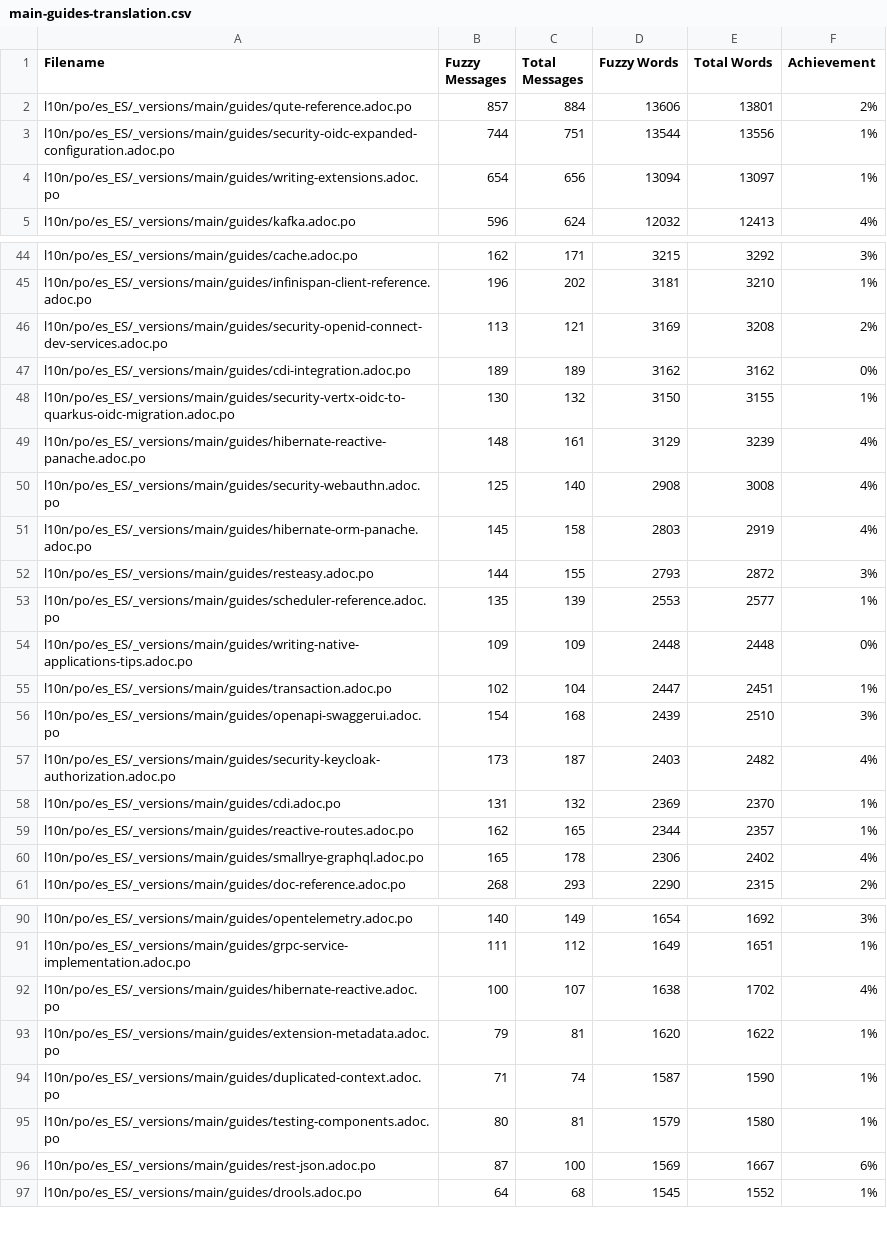
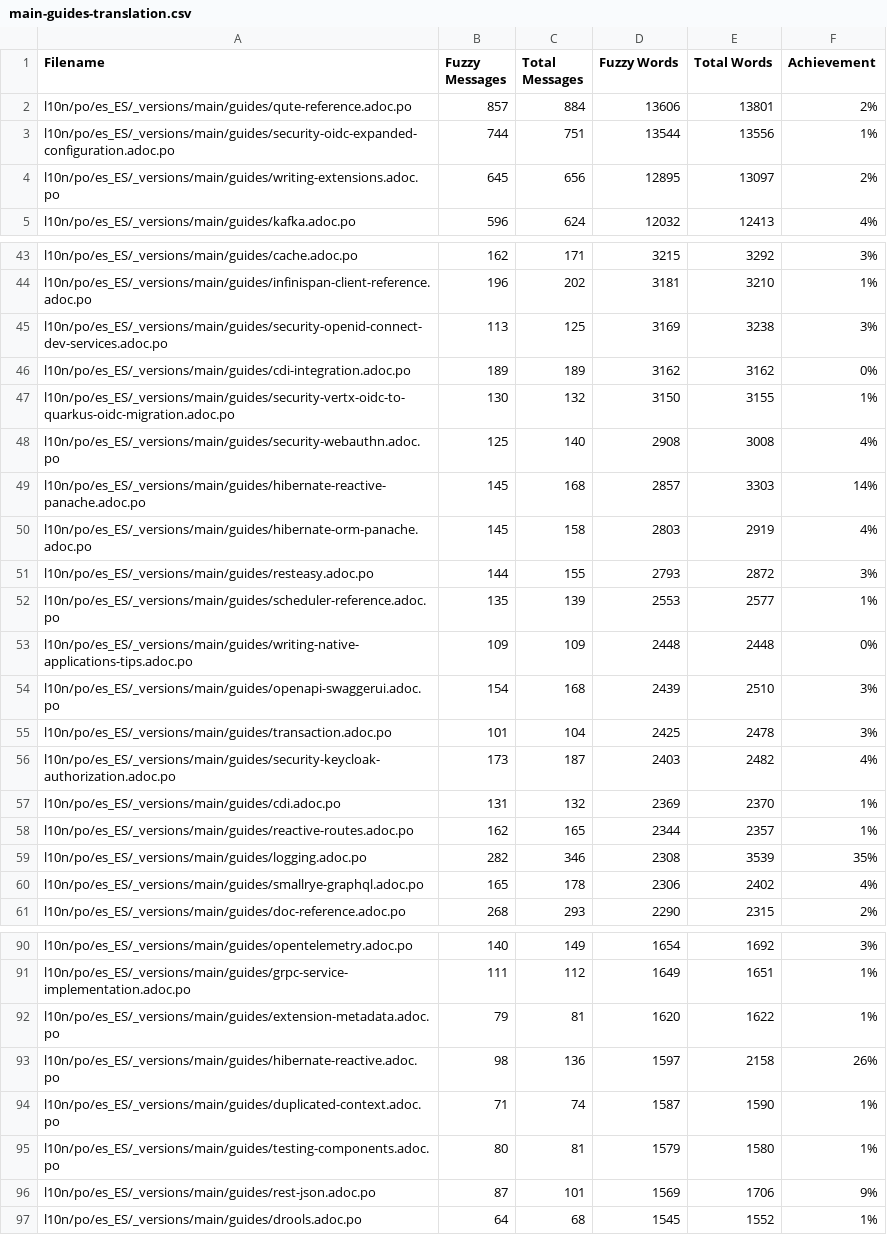
Before and after one commit to quarkusio/es.quarkus.io, a CSV file: l10n/stats/main-guides-translation.csv, drawn as a sheet; only a part is shown, gaps mark what is left out; the diff covers the shown part only.

```diff
--- a/l10n/stats/main-guides-translation.csv
+++ b/l10n/stats/main-guides-translation.csv
@@ -3,3 +3,3 @@ l10n/po/es_ES/_versions/main/guides/qute-reference.adoc.po, 857, 884, 13606, 138
 l10n/po/es_ES/_versions/main/guides/security-oidc-expanded-configuration.adoc.po, 744, 751, 13544, 13556, 1%
-l10n/po/es_ES/_versions/main/guides/writing-extensions.adoc.po, 654, 656, 13094, 13097, 1%
+l10n/po/es_ES/_versions/main/guides/writing-extensions.adoc.po, 645, 656, 12895, 13097, 2%
 l10n/po/es_ES/_versions/main/guides/kafka.adoc.po, 596, 624, 12032, 12413, 4%
@@ -45,7 +44,7 @@ l10n/po/es_ES/_versions/main/guides/cache.adoc.po, 162, 171, 3215, 3292, 3%
 l10n/po/es_ES/_versions/main/guides/infinispan-client-reference.adoc.po, 196, 202, 3181, 3210, 1%
-l10n/po/es_ES/_versions/main/guides/security-openid-connect-dev-services.adoc.po, 113, 121, 3169, 3208, 2%
+l10n/po/es_ES/_versions/main/guides/security-openid-connect-dev-services.adoc.po, 113, 125, 3169, 3238, 3%
 l10n/po/es_ES/_versions/main/guides/cdi-integration.adoc.po, 189, 189, 3162, 3162, 0%
 l10n/po/es_ES/_versions/main/guides/security-vertx-oidc-to-quarkus-oidc-migration.adoc.po, 130, 132, 3150, 3155, 1%
-l10n/po/es_ES/_versions/main/guides/hibernate-reactive-panache.adoc.po, 148, 161, 3129, 3239, 4%
 l10n/po/es_ES/_versions/main/guides/security-webauthn.adoc.po, 125, 140, 2908, 3008, 4%
+l10n/po/es_ES/_versions/main/guides/hibernate-reactive-panache.adoc.po, 145, 168, 2857, 3303, 14%
 l10n/po/es_ES/_versions/main/guides/hibernate-orm-panache.adoc.po, 145, 158, 2803, 2919, 4%
@@ -54,4 +53,4 @@ l10n/po/es_ES/_versions/main/guides/scheduler-reference.adoc.po, 135, 139, 2553,
 l10n/po/es_ES/_versions/main/guides/writing-native-applications-tips.adoc.po, 109, 109, 2448, 2448, 0%
-l10n/po/es_ES/_versions/main/guides/transaction.adoc.po, 102, 104, 2447, 2451, 1%
 l10n/po/es_ES/_versions/main/guides/openapi-swaggerui.adoc.po, 154, 168, 2439, 2510, 3%
+l10n/po/es_ES/_versions/main/guides/transaction.adoc.po, 101, 104, 2425, 2478, 3%
 l10n/po/es_ES/_versions/main/guides/security-keycloak-authorization.adoc.po, 173, 187, 2403, 2482, 4%
@@ -59,2 +58,3 @@ l10n/po/es_ES/_versions/main/guides/cdi.adoc.po, 131, 132, 2369, 2370, 1%
 l10n/po/es_ES/_versions/main/guides/reactive-routes.adoc.po, 162, 165, 2344, 2357, 1%
+l10n/po/es_ES/_versions/main/guides/logging.adoc.po, 282, 346, 2308, 3539, 35%
 l10n/po/es_ES/_versions/main/guides/smallrye-graphql.adoc.po, 165, 178, 2306, 2402, 4%
@@ -91,7 +91,7 @@ l10n/po/es_ES/_versions/main/guides/opentelemetry.adoc.po, 140, 149, 1654, 1692,
 l10n/po/es_ES/_versions/main/guides/grpc-service-implementation.adoc.po, 111, 112, 1649, 1651, 1%
-l10n/po/es_ES/_versions/main/guides/hibernate-reactive.adoc.po, 100, 107, 1638, 1702, 4%
 l10n/po/es_ES/_versions/main/guides/extension-metadata.adoc.po, 79, 81, 1620, 1622, 1%
+l10n/po/es_ES/_versions/main/guides/hibernate-reactive.adoc.po, 98, 136, 1597, 2158, 26%
 l10n/po/es_ES/_versions/main/guides/duplicated-context.adoc.po, 71, 74, 1587, 1590, 1%
 l10n/po/es_ES/_versions/main/guides/testing-components.adoc.po, 80, 81, 1579, 1580, 1%
-l10n/po/es_ES/_versions/main/guides/rest-json.adoc.po, 87, 100, 1569, 1667, 6%
+l10n/po/es_ES/_versions/main/guides/rest-json.adoc.po, 87, 101, 1569, 1706, 9%
 l10n/po/es_ES/_versions/main/guides/drools.adoc.po, 64, 68, 1545, 1552, 1%
```
Also changed, not shown: 2 added rows, 3 removed rows and 15 edited cells elsewhere in this file, l10n/stats/latest-guides-translation.csv, l10n/stats/misc-translation.csv, 1 other file.
